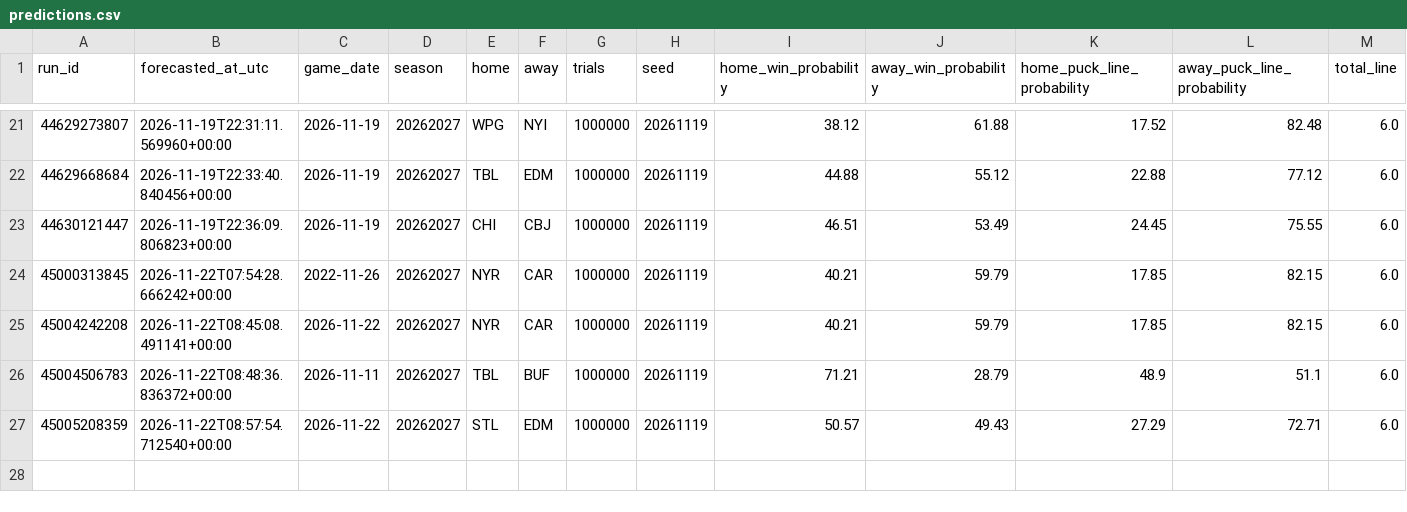
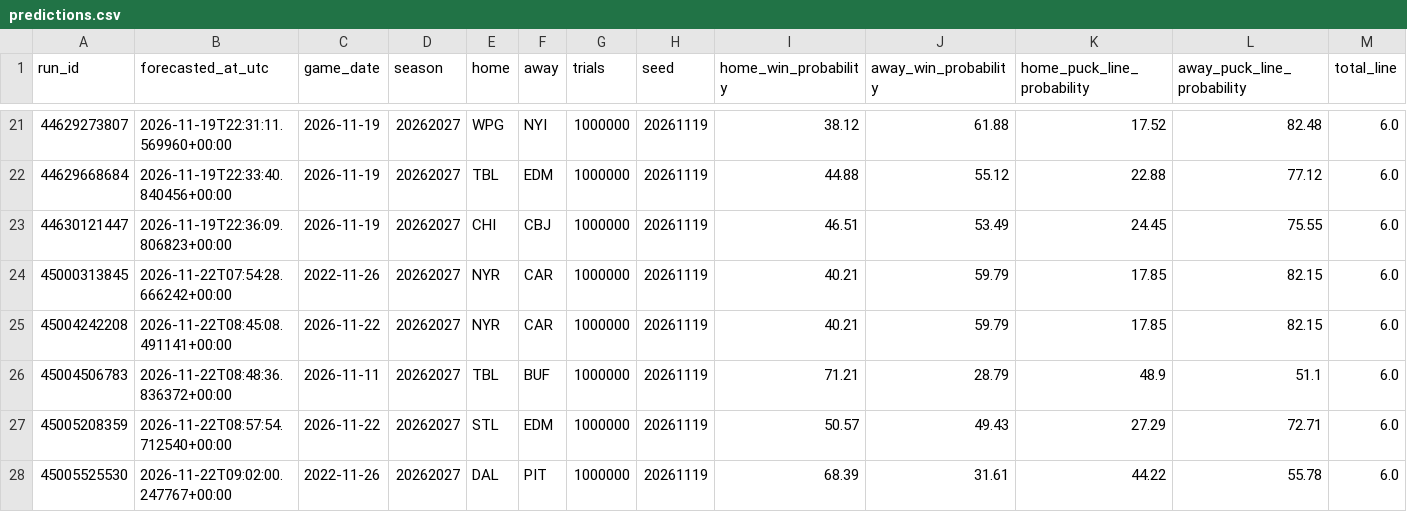
Before and after one commit to dlamb9215/Douglas-Lamb, a CSV file: nhl/ledger/predictions.csv, drawn as a sheet; only a part is shown, gaps mark what is left out; rows hold the shown columns only; the diff names each change by its address in the sheet, - before the commit and + after, or states it on an @@ line.

```diff
--- a/nhl/ledger/predictions.csv
+++ b/nhl/ledger/predictions.csv
+row 28: 45005525530 | 2026-11-22T09:02:00.247767+00:00 | 2022-11-26 | 20262027 | DAL | PIT | 1000000 | 20261119 | 68.39 | 31.61 | 44.22 | 55.78 | 6.0
```
